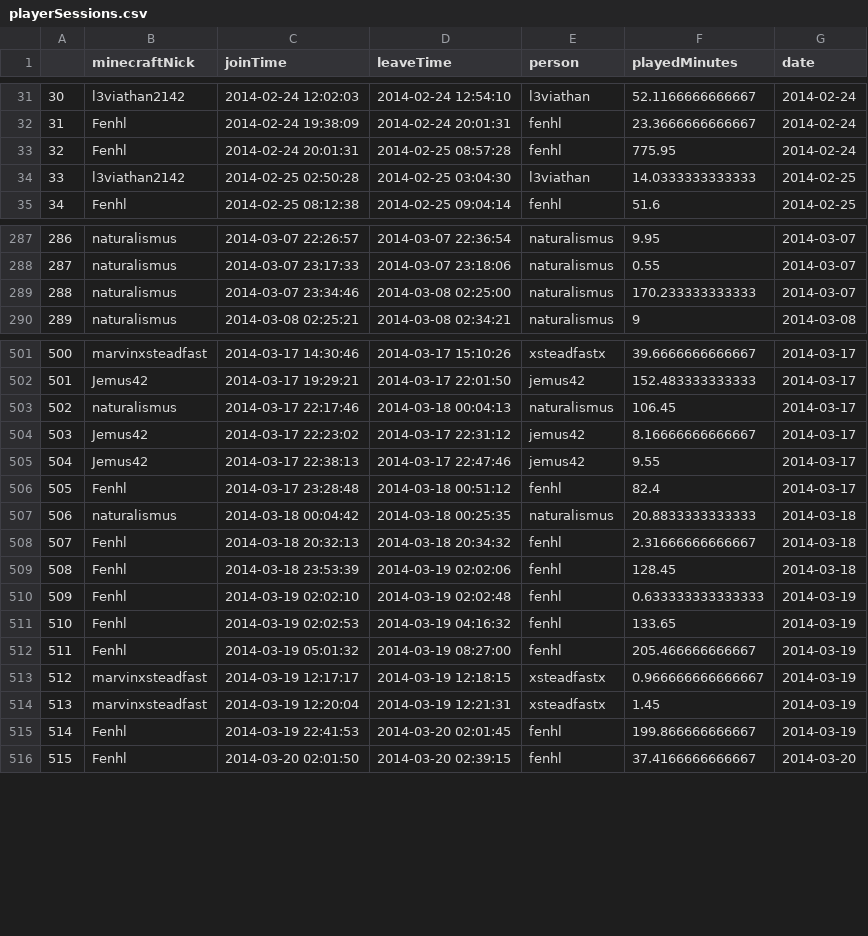
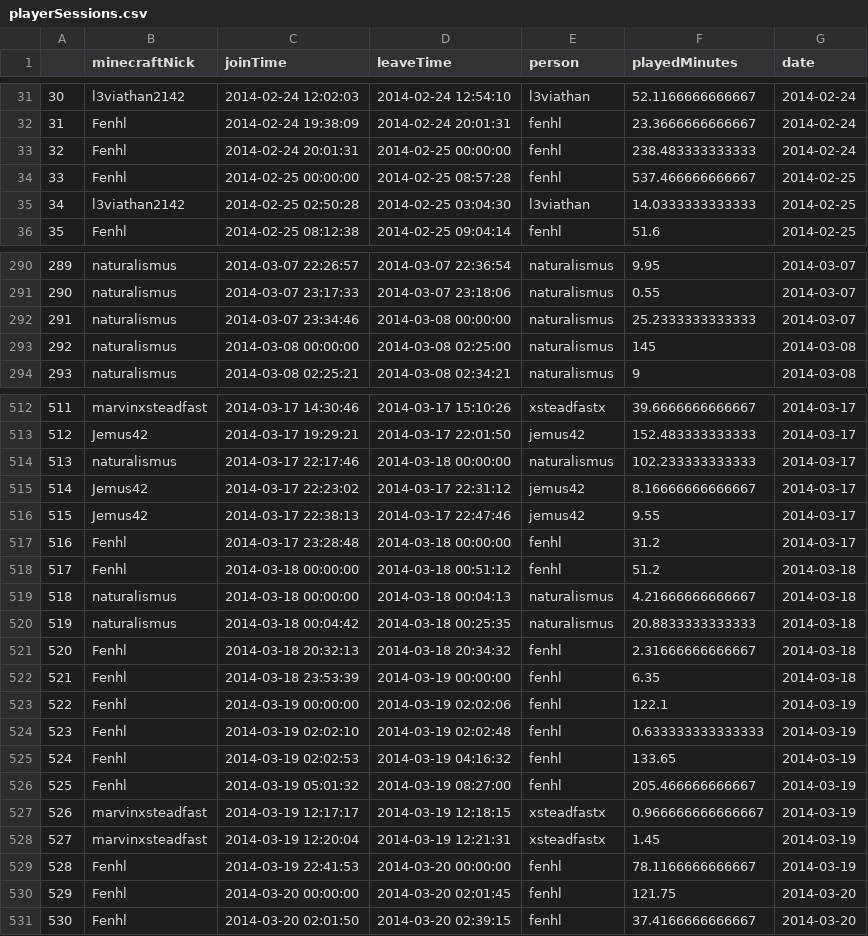
Before and after one commit to wurstmineberg/wurstminestats, a CSV file: data/playerSessions.csv, drawn as a sheet; only a part is shown, gaps mark what is left out; addresses are those after the commit; the diff covers the shown part only; the diff names each change by its address in the sheet, - before the commit and + after, or states it on an @@ line.

Commit message:
Fix playTime calculation
Now based on actual played time on specific day

```diff
--- a/data/playerSessions.csv
+++ b/data/playerSessions.csv
-D33 (leaveTime): 2014-02-25 08:57:28
+D33 (leaveTime): 2014-02-25 00:00:00
-F33 (playedMinutes): 775.95
+F33 (playedMinutes): 238.483333333333
+row 34: 33 | Fenhl | 2014-02-25 00:00:00 | 2014-02-25 08:57:28 | fenhl | 537.466666666667 | 2014-02-25
@@ column A renumbered from row 35 down @@
-D292 (leaveTime): 2014-03-08 02:25:00
+D292 (leaveTime): 2014-03-08 00:00:00
-F292 (playedMinutes): 170.233333333333
+F292 (playedMinutes): 25.2333333333333
+row 293: 292 | naturalismus | 2014-03-08 00:00:00 | 2014-03-08 02:25:00 | naturalismus | 145 | 2014-03-08
-D514 (leaveTime): 2014-03-18 00:04:13
+D514 (leaveTime): 2014-03-18 00:00:00
-F514 (playedMinutes): 106.45
+F514 (playedMinutes): 102.233333333333
-D517 (leaveTime): 2014-03-18 00:51:12
+D517 (leaveTime): 2014-03-18 00:00:00
-F517 (playedMinutes): 82.4
+F517 (playedMinutes): 31.2
+row 518: 517 | Fenhl | 2014-03-18 00:00:00 | 2014-03-18 00:51:12 | fenhl | 51.2 | 2014-03-18
+row 519: 518 | naturalismus | 2014-03-18 00:00:00 | 2014-03-18 00:04:13 | naturalismus | 4.21666666666667 | 2014-03-18
-D522 (leaveTime): 2014-03-19 02:02:06
+D522 (leaveTime): 2014-03-19 00:00:00
-F522 (playedMinutes): 128.45
+F522 (playedMinutes): 6.35
+row 523: 522 | Fenhl | 2014-03-19 00:00:00 | 2014-03-19 02:02:06 | fenhl | 122.1 | 2014-03-19
-D529 (leaveTime): 2014-03-20 02:01:45
+D529 (leaveTime): 2014-03-20 00:00:00
-F529 (playedMinutes): 199.866666666667
+F529 (playedMinutes): 78.1166666666667
+row 530: 529 | Fenhl | 2014-03-20 00:00:00 | 2014-03-20 02:01:45 | fenhl | 121.75 | 2014-03-20
```
Also changed, not shown: 10 added rows and 20 edited cells elsewhere in this file, 1 other file.
